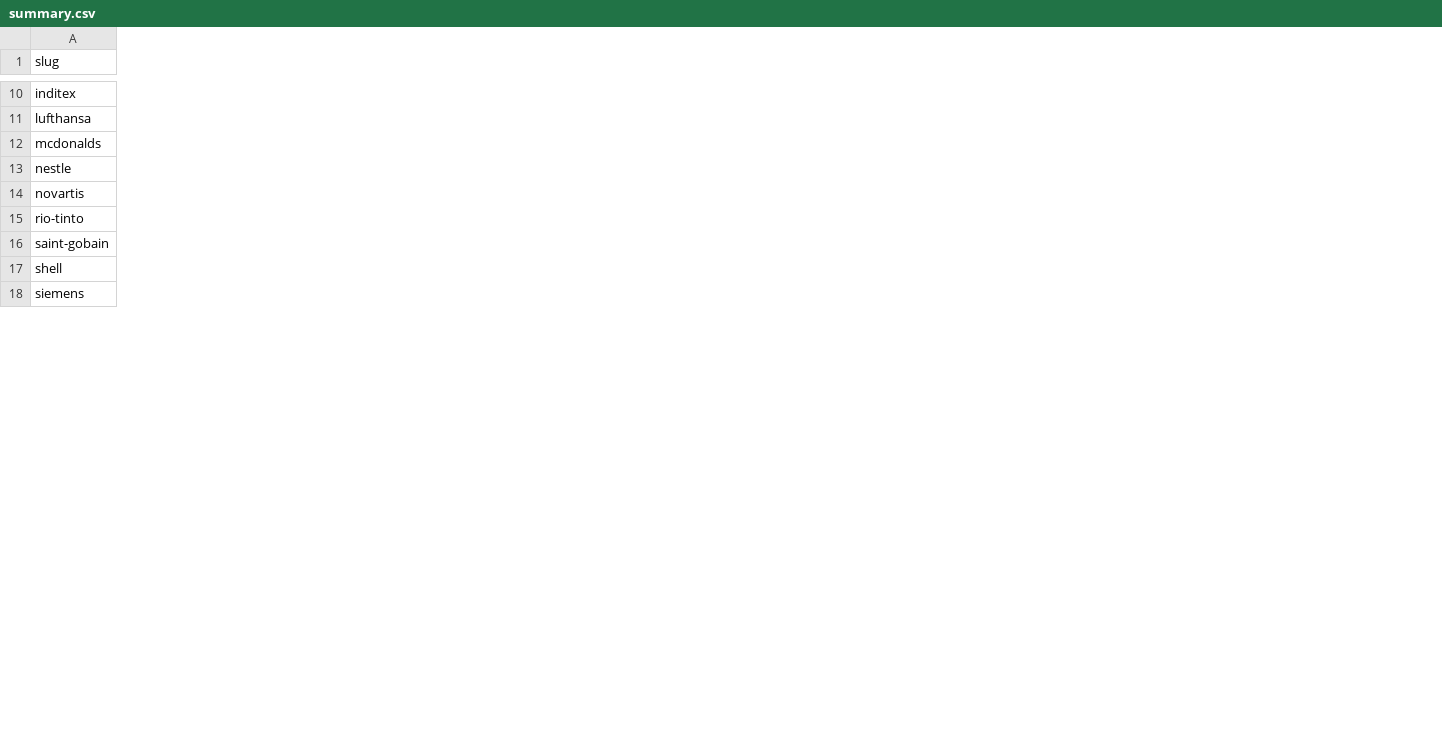
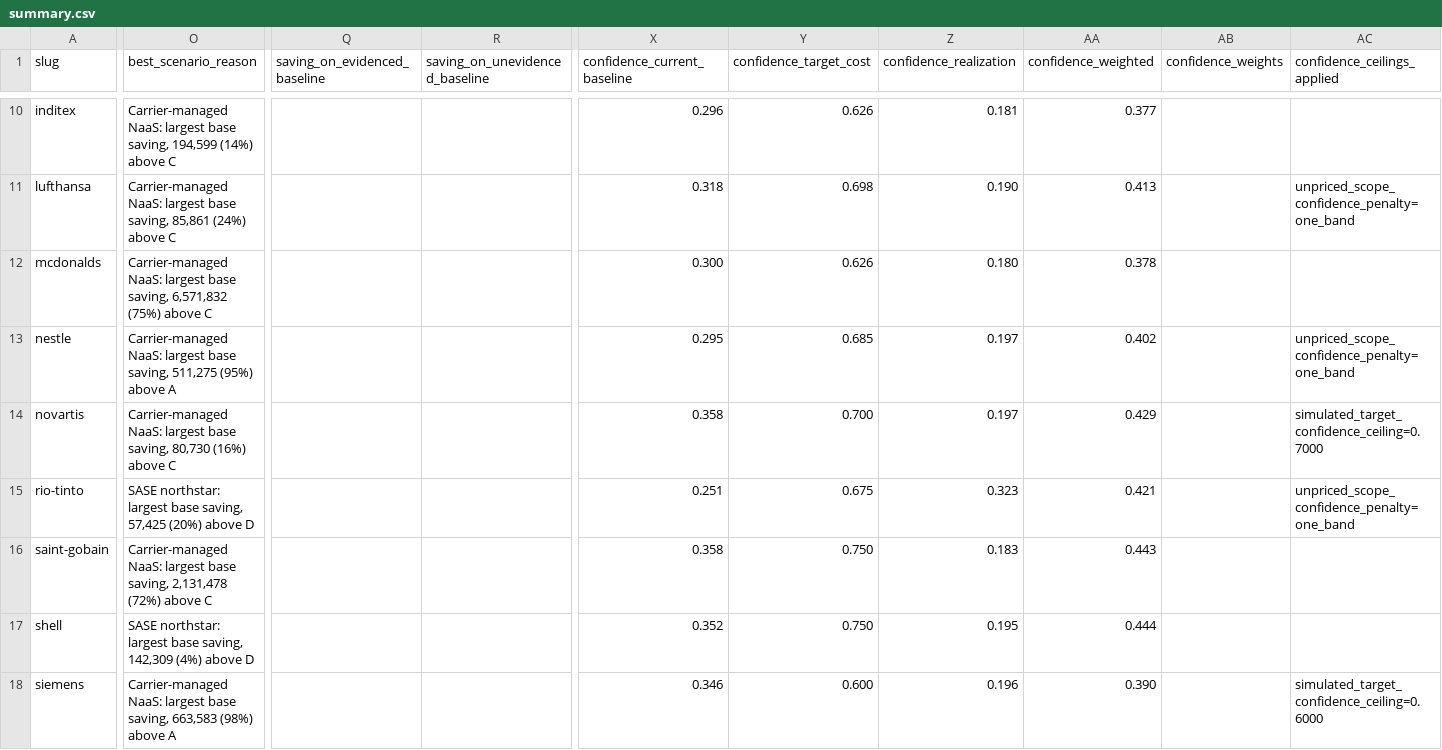
Before and after one commit to cbartosch/B2B-network-cost-transformation, a CSV file: samples/outside_in/summary.csv, drawn as a sheet; only a part is shown, gaps mark what is left out; the diff covers the shown part only; the diff names each change by its address in the sheet, - before the commit and + after, or states it on an @@ line.

```diff
--- a/samples/outside_in/summary.csv
+++ b/samples/outside_in/summary.csv
+column O (best_scenario_reason), rows 10-18: Carrier-managed NaaS: largest base saving, 194,599 (14%) above C | Carrier-managed NaaS: largest base saving, 85,861 (24%) above C | Carrier-managed NaaS: largest base saving, 6,571,832 (75%) above C | Carrier-managed NaaS: largest base saving, 511,275 (95%) above A | Carrier-managed NaaS: largest base saving, 80,730 (16%) above C | SASE northstar: largest base saving, 57,425 (20%) above D | Carrier-managed NaaS: largest base saving, 2,131,478 (72%) above C | SASE northstar: largest base saving, 142,309 (4%) above D | Carrier-managed NaaS: largest base saving, 663,583 (98%) above A
+column Q (saving_on_evidenced_baseline), empty
+column R (saving_on_unevidenced_baseline), empty
+column X (confidence_current_baseline), rows 10-18: 0.296 | 0.318 | 0.300 | 0.295 | 0.358 | 0.251 | 0.358 | 0.352 | 0.346
+column Y (confidence_target_cost), rows 10-18: 0.626 | 0.698 | 0.626 | 0.685 | 0.700 | 0.675 | 0.750 | 0.750 | 0.600
+column Z (confidence_realization), rows 10-18: 0.181 | 0.190 | 0.180 | 0.197 | 0.197 | 0.323 | 0.183 | 0.195 | 0.196
+column AA (confidence_weighted), rows 10-18: 0.377 | 0.413 | 0.378 | 0.402 | 0.429 | 0.421 | 0.443 | 0.444 | 0.390
+column AB (confidence_weights), empty
+column AC (confidence_ceilings_applied), rows 11-18: unpriced_scope_confidence_penalty=one_band |  | unpriced_scope_confidence_penalty=one_band | simulated_target_confidence_ceiling=0.7000 | unpriced_scope_confidence_penalty=one_band |  |  | simulated_target_confidence_ceiling=0.6000
```
Also changed, not shown: 18 edited cells elsewhere in this file, 7 other files.
